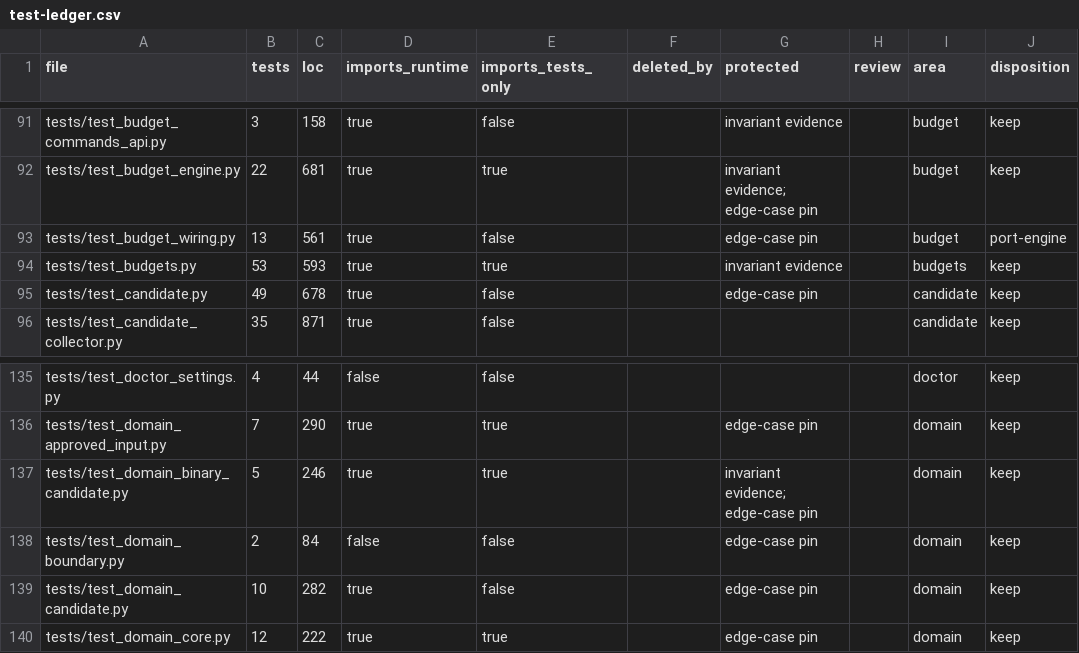
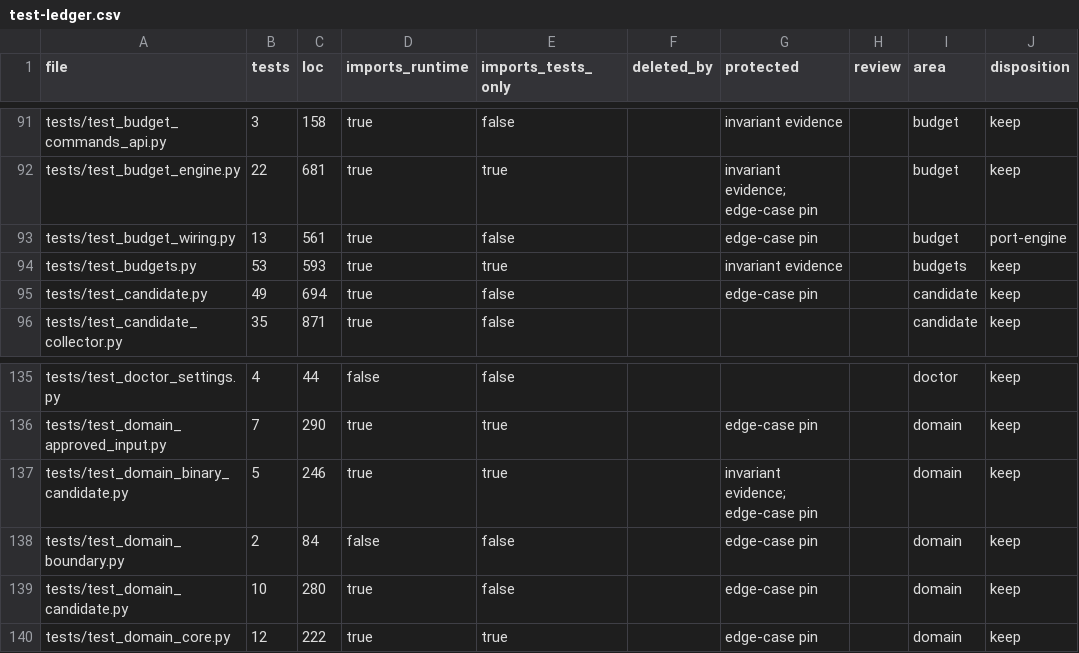
Before and after one commit to forcewake/forge, a CSV file: docs/roadmap/2026-09-29-simplification/test-ledger.csv, drawn as a sheet; only a part is shown, gaps mark what is left out; the diff names each change by its address in the sheet, - before the commit and + after, or states it on an @@ line.

Commit message:
test(domain): remove legacy attempt context and reexport assumptions

```diff
--- a/docs/roadmap/2026-09-29-simplification/test-ledger.csv
+++ b/docs/roadmap/2026-09-29-simplification/test-ledger.csv
-C95 (loc): 678
+C95 (loc): 694
-C139 (loc): 282
+C139 (loc): 280
```
Also changed, not shown: 3 other files.
